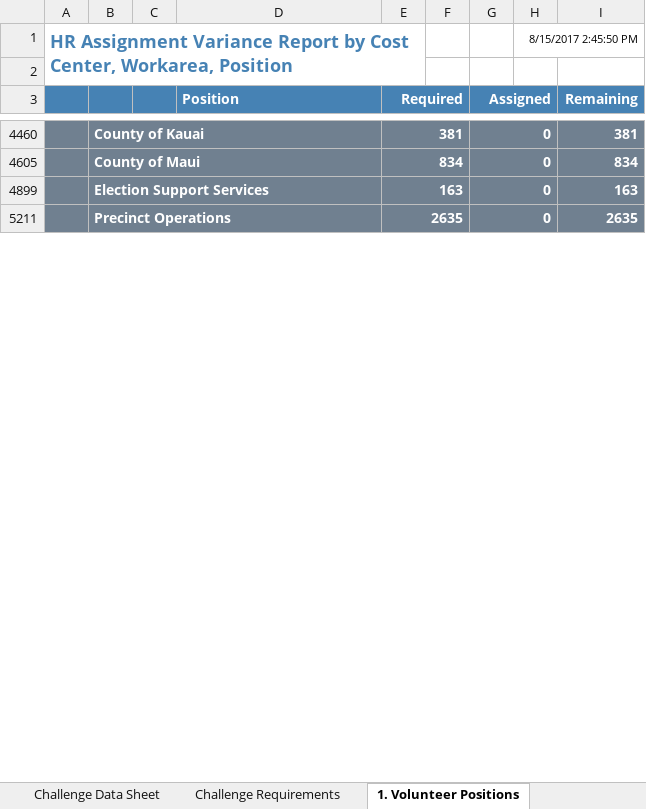
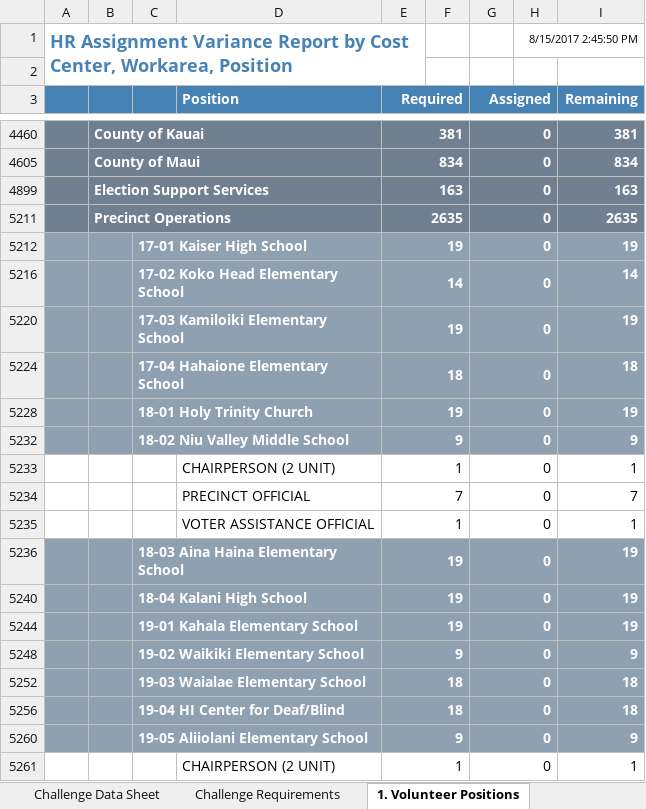
Before and after one commit to HACC17/Volume-Seven, an Excel workbook: ooe_docs/Office of Elections Dataset Informational Spreadsheet.xlsx, sheet 1. Volunteer Positions, drawn as a sheet; only a part is shown, gaps mark what is left out; values as stored, in another font and other column widths than the file's, no borders; the diff covers the shown part only; the diff names each change by its address in the sheet, - before the commit and + after, or states it on an @@ line.

Commit message:
Reg form updates
Further updates to volunteer registration forms.

```diff
--- a/ooe_docs/Office of Elections Dataset Informational Spreadsheet.xlsx (sheet 1. Volunteer Positions)
+++ b/ooe_docs/Office of Elections Dataset Informational Spreadsheet.xlsx (sheet 1. Volunteer Positions)
+row 5212:  |  | 17-01 Kaiser High School |  | 19 |  | 0 |  | 19
+row 5216:  |  | 17-02 Koko Head Elementary School |  | 14 |  | 0 |  | 14
+row 5220:  |  | 17-03 Kamiloiki Elementary School |  | 19 |  | 0 |  | 19
+row 5224:  |  | 17-04 Hahaione Elementary School |  | 18 |  | 0 |  | 18
+row 5228:  |  | 18-01 Holy Trinity Church |  | 19 |  | 0 |  | 19
+row 5232:  |  | 18-02 Niu Valley Middle School |  | 9 |  | 0 |  | 9
+row 5233:  |  |  | CHAIRPERSON (2 UNIT) | 1 |  | 0 |  | 1
+row 5234:  |  |  | PRECINCT OFFICIAL | 7 |  | 0 |  | 7
+row 5235:  |  |  | VOTER ASSISTANCE OFFICIAL | 1 |  | 0 |  | 1
+row 5236:  |  | 18-03 Aina Haina Elementary School |  | 19 |  | 0 |  | 19
+row 5240:  |  | 18-04 Kalani High School |  | 19 |  | 0 |  | 19
+row 5244:  |  | 19-01 Kahala Elementary School |  | 19 |  | 0 |  | 19
+row 5248:  |  | 19-02 Waikiki Elementary School |  | 9 |  | 0 |  | 9
+row 5252:  |  | 19-03 Waialae Elementary School |  | 18 |  | 0 |  | 18
+row 5256:  |  | 19-04 HI Center for Deaf/Blind |  | 18 |  | 0 |  | 18
+row 5260:  |  | 19-05 Aliiolani Elementary School |  | 9 |  | 0 |  | 9
+row 5261:  |  |  | CHAIRPERSON (2 UNIT) | 1 |  | 0 |  | 1
```
Also changed, not shown: 169 added rows elsewhere in this sheet, 5 other files.
